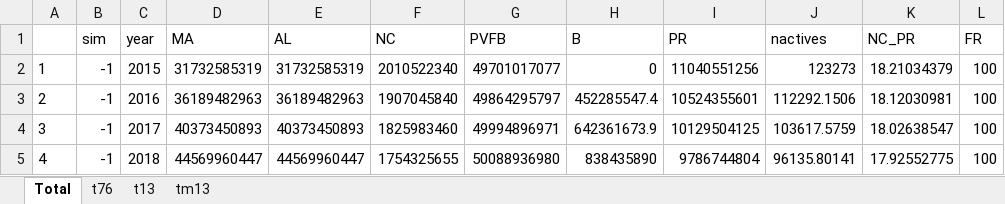
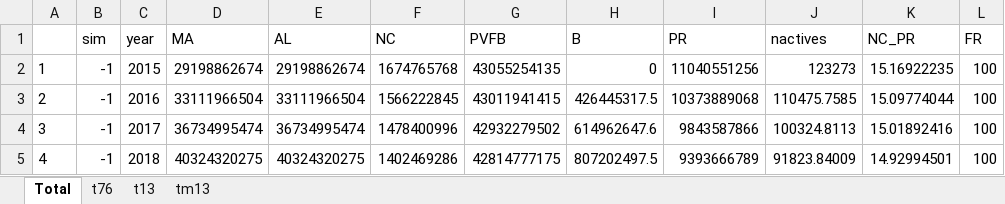
Before and after one commit to marshallpku/Model_UCRP, an Excel workbook: Data/detective_ActOnly.xlsx, sheet Total, drawn as a sheet; only a part is shown; values as stored, in another font and other column widths than the file's, no borders; the diff covers the shown part only; the diff names each change by its address in the sheet, - before the commit and + after, or states it on an @@ line.

```diff
--- a/Data/detective_ActOnly.xlsx (sheet Total)
+++ b/Data/detective_ActOnly.xlsx (sheet Total)
-D2 (MA): 31732585319
+D2 (MA): 29198862674
-E2 (AL): 31732585319
+E2 (AL): 29198862674
-F2 (NC): 2010522340
+F2 (NC): 1674765768
-G2 (PVFB): 49701017077
+G2 (PVFB): 43055254135
-K2 (NC_PR): 18.21034379
+K2 (NC_PR): 15.16922235
-D3 (MA): 36189482963
+D3 (MA): 33111966504
-E3 (AL): 36189482963
+E3 (AL): 33111966504
-F3 (NC): 1907045840
+F3 (NC): 1566222845
-G3 (PVFB): 49864295797
+G3 (PVFB): 43011941415
-H3 (B): 452285547.4
+H3 (B): 426445317.5
-I3 (PR): 10524355601
+I3 (PR): 10373889068
-J3 (nactives): 112292.1506
+J3 (nactives): 110475.7585
-K3 (NC_PR): 18.12030981
+K3 (NC_PR): 15.09774044
-D4 (MA): 40373450893
+D4 (MA): 36734995474
-E4 (AL): 40373450893
+E4 (AL): 36734995474
-F4 (NC): 1825983460
+F4 (NC): 1478400996
-G4 (PVFB): 49994896971
+G4 (PVFB): 42932279502
-H4 (B): 642361673.9
+H4 (B): 614962647.6
-I4 (PR): 10129504125
+I4 (PR): 9843587866
-J4 (nactives): 103617.5759
+J4 (nactives): 100324.8113
-K4 (NC_PR): 18.02638547
+K4 (NC_PR): 15.01892416
-D5 (MA): 44569960447
+D5 (MA): 40324320275
-E5 (AL): 44569960447
+E5 (AL): 40324320275
-F5 (NC): 1754325655
+F5 (NC): 1402469286
-G5 (PVFB): 50088936980
+G5 (PVFB): 42814777175
-H5 (B): 838435890
+H5 (B): 807202497.5
-I5 (PR): 9786744804
+I5 (PR): 9393666789
-J5 (nactives): 96135.80141
+J5 (nactives): 91823.84009
-K5 (NC_PR): 17.92552775
+K5 (NC_PR): 14.92994501
```
Also changed, not shown: 593 edited cells elsewhere in this sheet, sheet t76, sheet tm13, sheet t13, Data/PlanInfo-UCRP.xlsx, Data/detective_RetOnly.xlsx, 19 other files.
